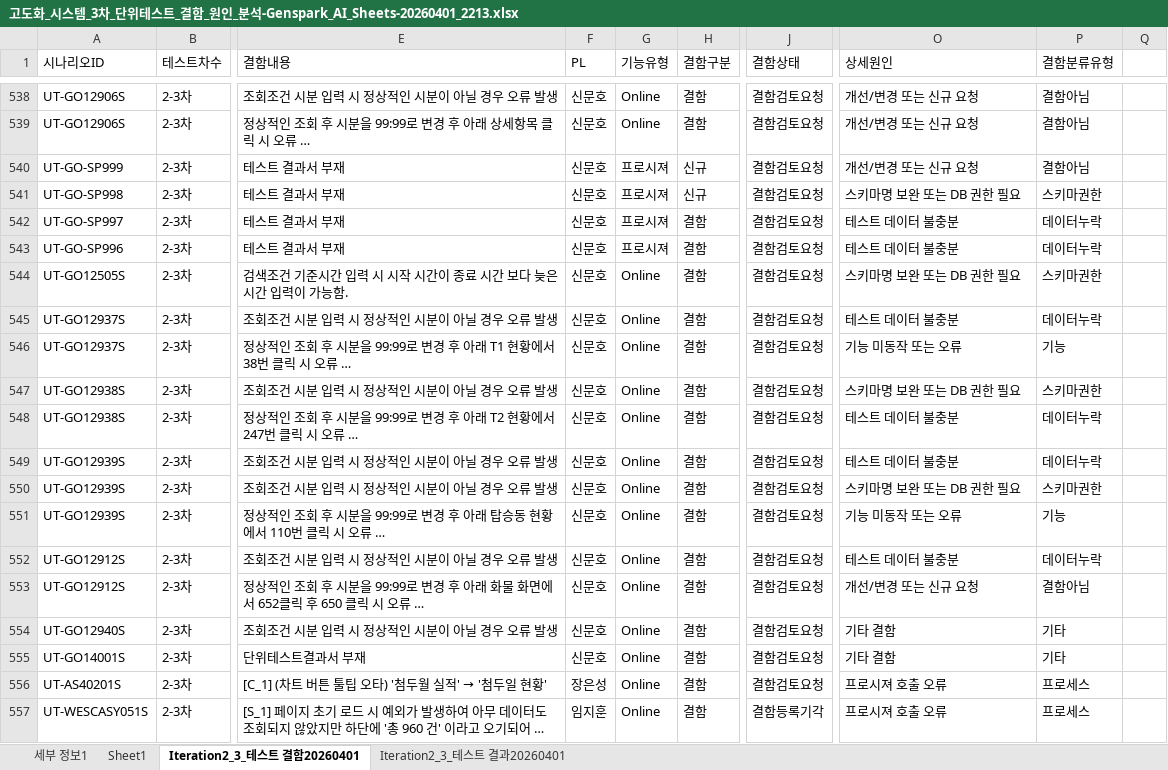
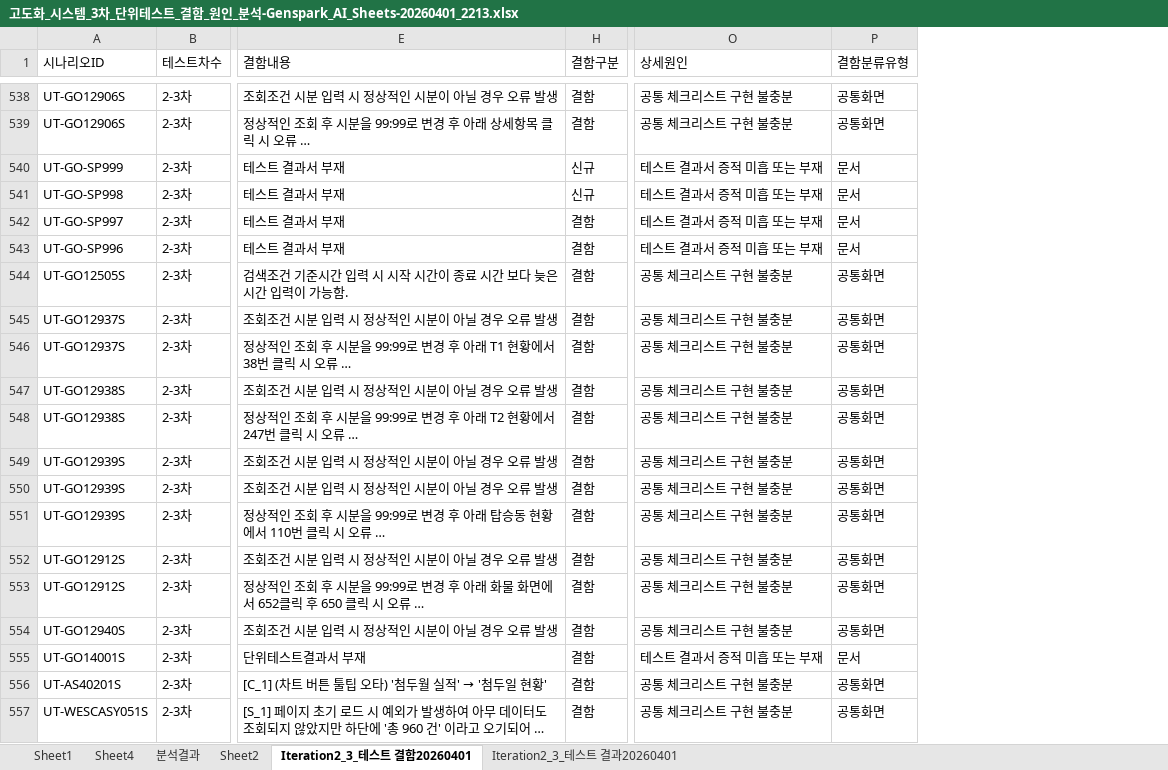
Before and after one commit to kechristal/iiac, an Excel workbook: 고도화_시스템_3차_단위테스트_결함_원인_분석-Genspark_AI_Sheets-20260401_2213.xlsx, sheet Iteration2_3_테스트 결함20260401, drawn as a sheet; only a part is shown, gaps mark what is left out; long unchanged cells end in …; values as stored, in another font and other column widths than the file's, no cell formats; table styles not drawn; the diff covers the shown part only; the diff names each change by its address in the sheet, - before the commit and + after, or states it on an @@ line.

```diff
--- a/고도화_시스템_3차_단위테스트_결함_원인_분석-Genspark_AI_Sheets-20260401_2213.xlsx (sheet Iteration2_3_테스트 결함20260401)
+++ b/고도화_시스템_3차_단위테스트_결함_원인_분석-Genspark_AI_Sheets-20260401_2213.xlsx (sheet Iteration2_3_테스트 결함20260401)
-sheet tab: 세부 정보1
+sheet tab: Sheet4
+sheet tab: 분석결과
+sheet tab: Sheet2
@@ column F (PL) hidden, rows 538-557: 신문호 | 신문호 | 신문호 | 신문호 | 신문호 | 신문호 | 신문호 | 신문호 | 신문호 | 신문호 | 신문호 | 신문호 | 신문호 | 신문호 | 신문호 | 신문호 | 신문호 | 신문호 | 장은성 | 임지훈 @@
@@ column G (기능유형) hidden, rows 538-557: Online | Online | 프로시져 | 프로시져 | 프로시져 | 프로시져 | Online | Online | Online | Online | Online | Online | Online | Online | Online | Online | Online | Online | Online | Online @@
@@ column J (결함상태) hidden, rows 538-557: 결함검토요청 | 결함검토요청 | 결함검토요청 | 결함검토요청 | 결함검토요청 | 결함검토요청 | 결함검토요청 | 결함검토요청 | 결함검토요청 | 결함검토요청 | 결함검토요청 | 결함검토요청 | 결함검토요청 | 결함검토요청 | 결함검토요청 | 결함검토요청 | 결함검토요청 | 결함검토요청 | 결함검토요청 | 결함등록기각 @@
-column Q, empty
-O538:O539 (상세원인): 개선/변경 또는 신규 요청
+O538:O539 (상세원인): 공통 체크리스트 구현 불충분
-P538:P539 (결함분류유형): 결함아님
+P538:P539 (결함분류유형): 공통화면
-O540 (상세원인): 개선/변경 또는 신규 요청
+O540 (상세원인): 테스트 결과서 증적 미흡 또는 부재
-P540 (결함분류유형): 결함아님
+P540 (결함분류유형): 문서
-O541 (상세원인): 스키마명 보완 또는 DB 권한 필요
+O541 (상세원인): 테스트 결과서 증적 미흡 또는 부재
-P541 (결함분류유형): 스키마권한
+P541 (결함분류유형): 문서
-O542:O543 (상세원인): 테스트 데이터 불충분
+O542:O543 (상세원인): 테스트 결과서 증적 미흡 또는 부재
-P542:P543 (결함분류유형): 데이터누락
+P542:P543 (결함분류유형): 문서
-O544 (상세원인): 스키마명 보완 또는 DB 권한 필요
+O544 (상세원인): 공통 체크리스트 구현 불충분
-P544 (결함분류유형): 스키마권한
+P544 (결함분류유형): 공통화면
-O545 (상세원인): 테스트 데이터 불충분
+O545 (상세원인): 공통 체크리스트 구현 불충분
-P545 (결함분류유형): 데이터누락
+P545 (결함분류유형): 공통화면
-O546 (상세원인): 기능 미동작 또는 오류
+O546 (상세원인): 공통 체크리스트 구현 불충분
-P546 (결함분류유형): 기능
+P546 (결함분류유형): 공통화면
-O547 (상세원인): 스키마명 보완 또는 DB 권한 필요
+O547 (상세원인): 공통 체크리스트 구현 불충분
-P547 (결함분류유형): 스키마권한
+P547 (결함분류유형): 공통화면
-O548:O549 (상세원인): 테스트 데이터 불충분
+O548:O549 (상세원인): 공통 체크리스트 구현 불충분
-P548:P549 (결함분류유형): 데이터누락
+P548:P549 (결함분류유형): 공통화면
-O550 (상세원인): 스키마명 보완 또는 DB 권한 필요
+O550 (상세원인): 공통 체크리스트 구현 불충분
-P550 (결함분류유형): 스키마권한
+P550 (결함분류유형): 공통화면
-O551 (상세원인): 기능 미동작 또는 오류
+O551 (상세원인): 공통 체크리스트 구현 불충분
-P551 (결함분류유형): 기능
+P551 (결함분류유형): 공통화면
-O552 (상세원인): 테스트 데이터 불충분
+O552 (상세원인): 공통 체크리스트 구현 불충분
-P552 (결함분류유형): 데이터누락
+P552 (결함분류유형): 공통화면
-O553 (상세원인): 개선/변경 또는 신규 요청
+O553 (상세원인): 공통 체크리스트 구현 불충분
-P553 (결함분류유형): 결함아님
+P553 (결함분류유형): 공통화면
-O554 (상세원인): 기타 결함
+O554 (상세원인): 공통 체크리스트 구현 불충분
-P554 (결함분류유형): 기타
+P554 (결함분류유형): 공통화면
-O555 (상세원인): 기타 결함
+O555 (상세원인): 테스트 결과서 증적 미흡 또는 부재
-P555 (결함분류유형): 기타
+P555 (결함분류유형): 문서
-O556:O557 (상세원인): 프로시져 호출 오류
+O556:O557 (상세원인): 공통 체크리스트 구현 불충분
-P556:P557 (결함분류유형): 프로세스
+P556:P557 (결함분류유형): 공통화면
```
Also changed, not shown: 510 removed rows and 191 edited cells elsewhere in this sheet, sheet Sheet1, cell formats, charts or pictures, 1 other file.
